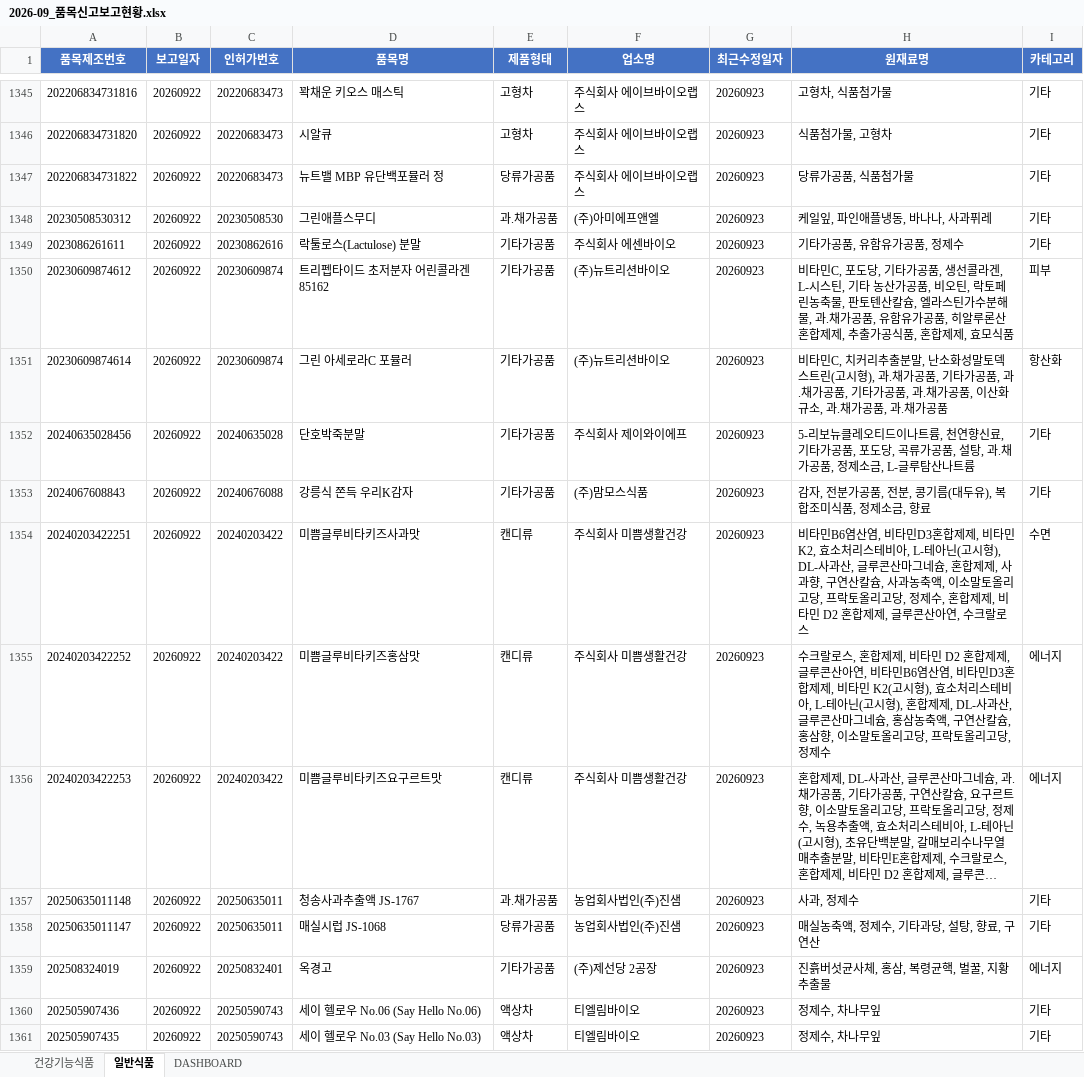
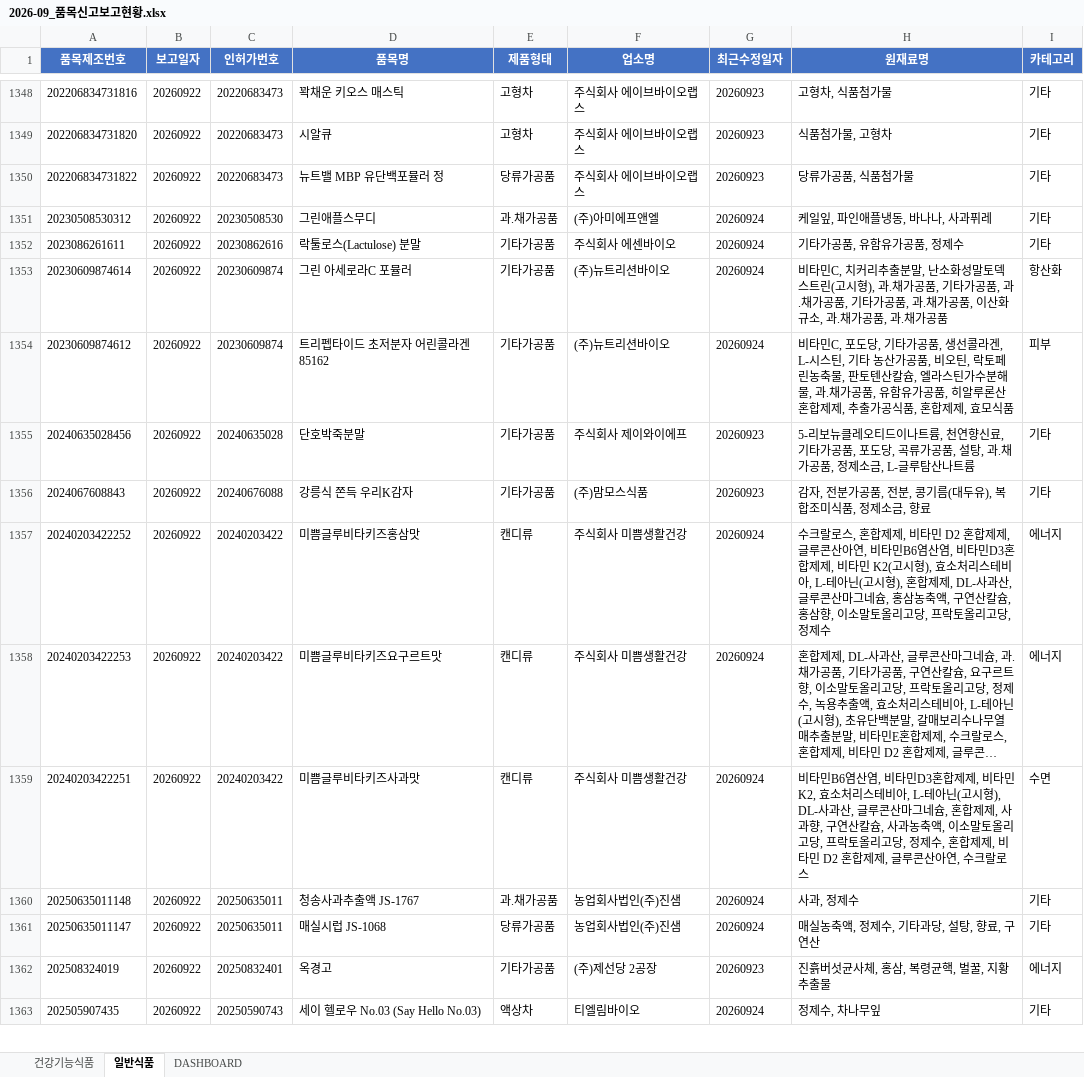
Before and after one commit to primexx98-sudo/food-product-status, an Excel workbook: output/2026-09_품목신고보고현황.xlsx, sheet 일반식품, drawn as a sheet; only a part is shown, gaps mark what is left out; long unchanged cells end in …; values as stored, in another font and other column widths than the file's, no borders; removed rows and columns are numbered as before the commit, all else as after; the diff covers the shown part only; the diff names each change by its address in the sheet, - before the commit and + after, or states it on an @@ line.

```diff
--- a/output/2026-09_품목신고보고현황.xlsx (sheet 일반식품)
+++ b/output/2026-09_품목신고보고현황.xlsx (sheet 일반식품)
-G1351:G1352 (최근수정일자): 20260923
+G1351:G1352 (최근수정일자): 20260924
-row 1350: 20230609874612 | 20260922 | 20230609874 | 트리펩타이드 초저분자 어린콜라겐 85162 | 기타가공품 | (주)뉴트리션바이오 | 20260923 | 비타민C, 포도당, 기타가공품, 생선콜라겐, L-시스틴, 기타 농산가공품, 비오틴, 락토페린농축물, 판토텐산칼슘, 엘라스틴가수분해물, 과.채가공품, 유함유가공품, 히알루론산혼합제제, 추출가공식품, 혼합제제, 효모식품 | 피부
-G1353 (최근수정일자): 20260923
+G1353 (최근수정일자): 20260924
+row 1354: 20230609874612 | 20260922 | 20230609874 | 트리펩타이드 초저분자 어린콜라겐 85162 | 기타가공품 | (주)뉴트리션바이오 | 20260924 | 비타민C, 포도당, 기타가공품, 생선콜라겐, L-시스틴, 기타 농산가공품, 비오틴, 락토페린농축물, 판토텐산칼슘, 엘라스틴가수분해물, 과.채가공품, 유함유가공품, 히알루론산혼합제제, 추출가공식품, 혼합제제, 효모식품 | 피부
-row 1354: 20240203422251 | 20260922 | 20240203422 | 미쁨글루비타키즈사과맛 | 캔디류 | 주식회사 미쁨생활건강 | 20260923 | 비타민B6염산염, 비타민D3혼합제제, 비타민K2, 효소처리스테비아, L-테아닌(고시형), DL-사과산, 글루콘산마그네슘, 혼합제제, 사과향, 구연산칼슘, 사과농축액, 이소말토올리고당, 프락토올리고당, 정제수, 혼합제제, 비타민 D2 혼합제제, 글루콘산아연, 수크랄로스 | 수면
-G1357:G1358 (최근수정일자): 20260923
+G1357:G1358 (최근수정일자): 20260924
+row 1359: 20240203422251 | 20260922 | 20240203422 | 미쁨글루비타키즈사과맛 | 캔디류 | 주식회사 미쁨생활건강 | 20260924 | 비타민B6염산염, 비타민D3혼합제제, 비타민K2, 효소처리스테비아, L-테아닌(고시형), DL-사과산, 글루콘산마그네슘, 혼합제제, 사과향, 구연산칼슘, 사과농축액, 이소말토올리고당, 프락토올리고당, 정제수, 혼합제제, 비타민 D2 혼합제제, 글루콘산아연, 수크랄로스 | 수면
-G1360:G1361 (최근수정일자): 20260923
+G1360:G1361 (최근수정일자): 20260924
-row 1360: 202505907436 | 20260922 | 20250590743 | 세이 헬로우 No.06 (Say Hello No.06) | 액상차 | 티엘림바이오 | 20260923 | 정제수, 차나무잎 | 기타
-G1363 (최근수정일자): 20260923
+G1363 (최근수정일자): 20260924
```
Also changed, not shown: 24 added rows, 18 removed rows and 127 edited cells elsewhere in this sheet, sheet DASHBOARD, 7 other files.
